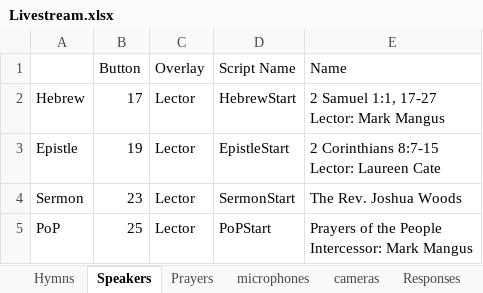
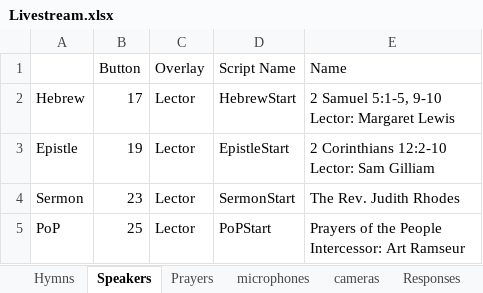
Before and after one commit to lobosat/APCvmix, an Excel workbook: Livestream.xlsx, sheet Speakers, drawn as a sheet; values as stored, in another font and other column widths than the file's, no borders; ↵ is a line break in a cell; the diff names each change by its address in the sheet, - before the commit and + after, or states it on an @@ line.

```diff
--- a/Livestream.xlsx (sheet Speakers)
+++ b/Livestream.xlsx (sheet Speakers)
-E2 (Name): 2 Samuel 1:1, 17-27 ↵ Lector: Mark Mangus
+E2 (Name): 2 Samuel 5:1-5, 9-10 ↵ Lector: Margaret Lewis
-E3 (Name): 2 Corinthians 8:7-15 ↵ Lector: Laureen Cate
+E3 (Name): 2 Corinthians 12:2-10 ↵ Lector: Sam Gilliam
-E4 (Name): The Rev. Joshua Woods
+E4 (Name): The Rev. Judith Rhodes
-E5 (Name): …People ↵ Intercessor: Mark Mangus
+E5 (Name): …People ↵ Intercessor: Art Ramseur
```
Also changed, not shown: sheet Hymns, sheet Shortcuts, sheet Prayers, sheet microphones, sheet Initial State, sheet Activators, 1 more sheet, 1 other file.
